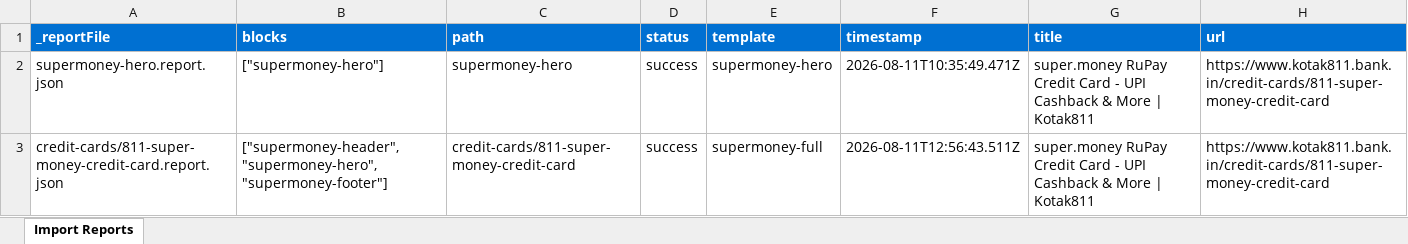
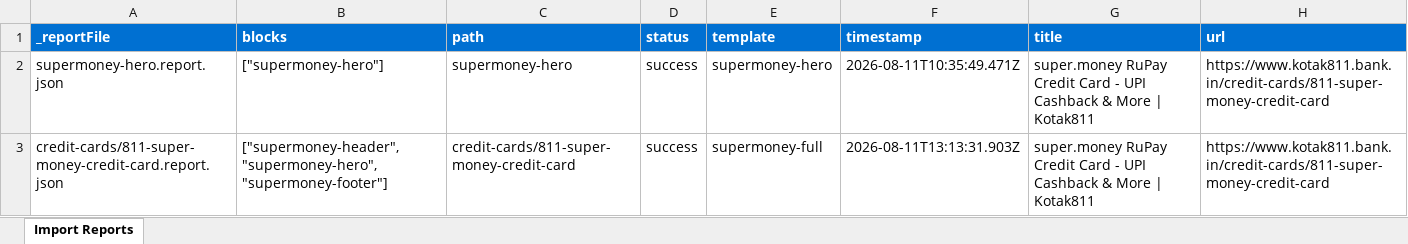
Before and after one commit to yogesh-nagarajan/kotak-training, an Excel workbook: tools/importer/reports/import-supermoney-full.report.xlsx, sheet Import Reports, drawn as a sheet; values as stored, in another font and other column widths than the file's, no borders; the diff names each change by its address in the sheet, - before the commit and + after, or states it on an @@ line.

```diff
--- a/tools/importer/reports/import-supermoney-full.report.xlsx (sheet Import Reports)
+++ b/tools/importer/reports/import-supermoney-full.report.xlsx (sheet Import Reports)
-F3 (timestamp): 2026-08-11T12:56:43.511Z
+F3 (timestamp): 2026-08-11T13:13:31.903Z
```
Also changed, not shown: 7 other files.
